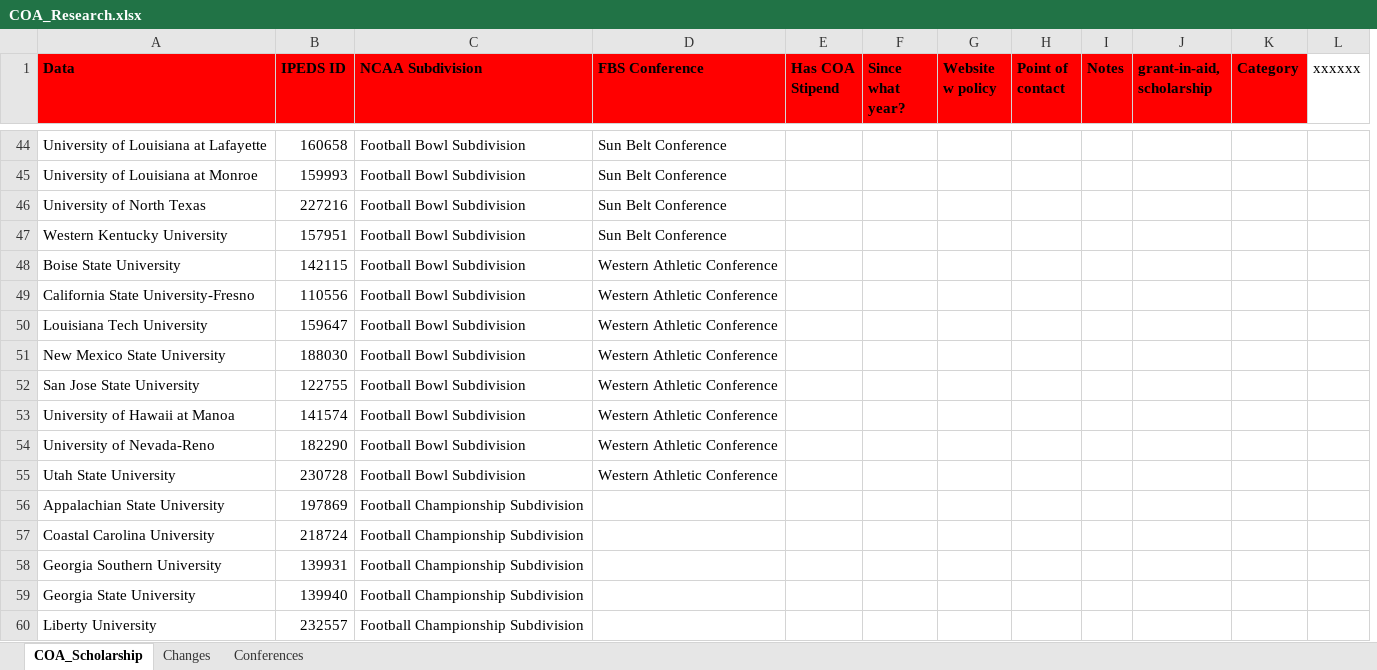
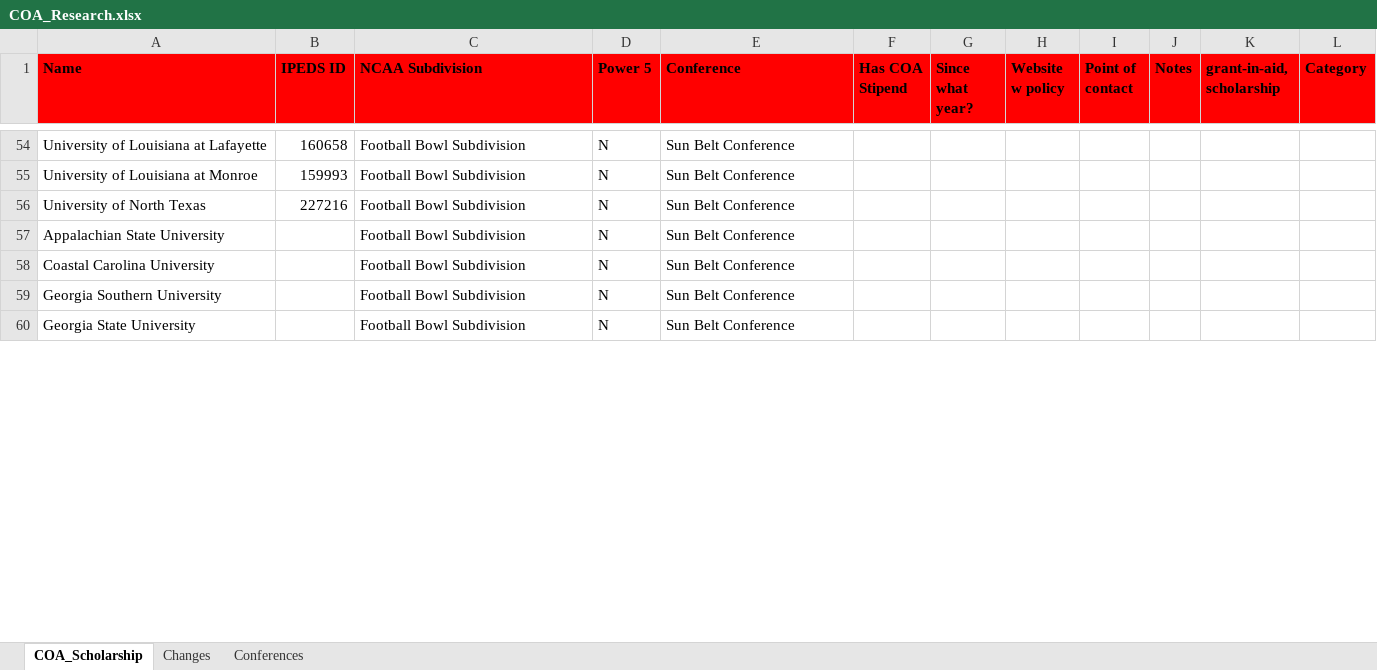
Before and after one commit to gregchickphd/Dissertation, an Excel workbook: Data/COA_Research.xlsx, sheet COA_Scholarship, drawn as a sheet; only a part is shown, gaps mark what is left out; values as stored, in another font and other column widths than the file's, no borders; removed rows and columns are numbered as before the commit, all else as after; the diff covers the shown part only; the diff names each change by its address in the sheet, - before the commit and + after, or states it on an @@ line.

Commit message:
More institutional research

```diff
--- a/Data/COA_Research.xlsx (sheet COA_Scholarship)
+++ b/Data/COA_Research.xlsx (sheet COA_Scholarship)
+column D (Power 5), rows 54-60: all N
-column L (xxxxxx), empty
-A1: Data
+A1: Name
-E1: FBS Conference
+E1: Conference
-row 47: Western Kentucky University | 157951 | Football Bowl Subdivision | Sun Belt Conference
-row 48: Boise State University | 142115 | Football Bowl Subdivision | Western Athletic Conference
-row 49: California State University-Fresno | 110556 | Football Bowl Subdivision | Western Athletic Conference
-row 50: Louisiana Tech University | 159647 | Football Bowl Subdivision | Western Athletic Conference
-row 51: New Mexico State University | 188030 | Football Bowl Subdivision | Western Athletic Conference
-row 52: San Jose State University | 122755 | Football Bowl Subdivision | Western Athletic Conference
-row 53: University of Hawaii at Manoa | 141574 | Football Bowl Subdivision | Western Athletic Conference
-row 54: University of Nevada-Reno | 182290 | Football Bowl Subdivision | Western Athletic Conference
-row 55: Utah State University | 230728 | Football Bowl Subdivision | Western Athletic Conference
-B57 (IPEDS ID): 197869
+B57 (IPEDS ID): (empty)
-C57:C60 (NCAA Subdivision): Football Championship Subdivision
+C57:C60 (NCAA Subdivision): Football Bowl Subdivision
-E57:E60 (Conference): (empty)
+E57:E60 (Conference): Sun Belt Conference
-B58 (IPEDS ID): 218724
+B58 (IPEDS ID): (empty)
-B59 (IPEDS ID): 139931
+B59 (IPEDS ID): (empty)
-B60 (IPEDS ID): 139940
+B60 (IPEDS ID): (empty)
@@ row 60 moved to row 204: Liberty University @@
```
Also changed, not shown: 36 added rows, 7 removed rows, 31 moved rows and 27 edited cells elsewhere in this sheet.
